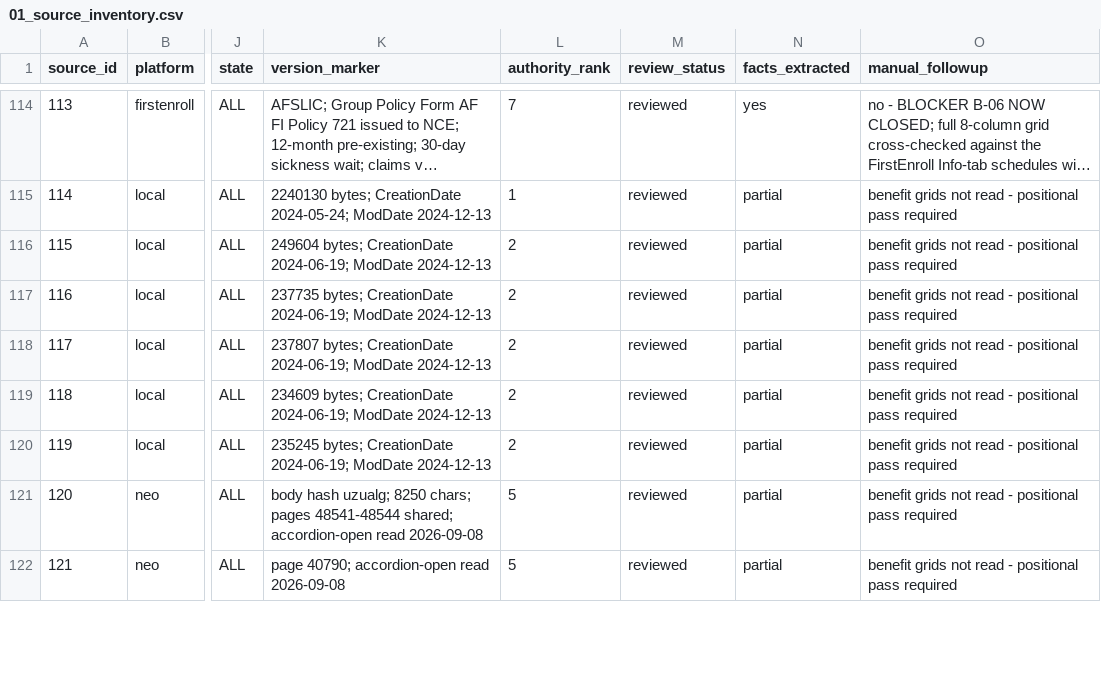
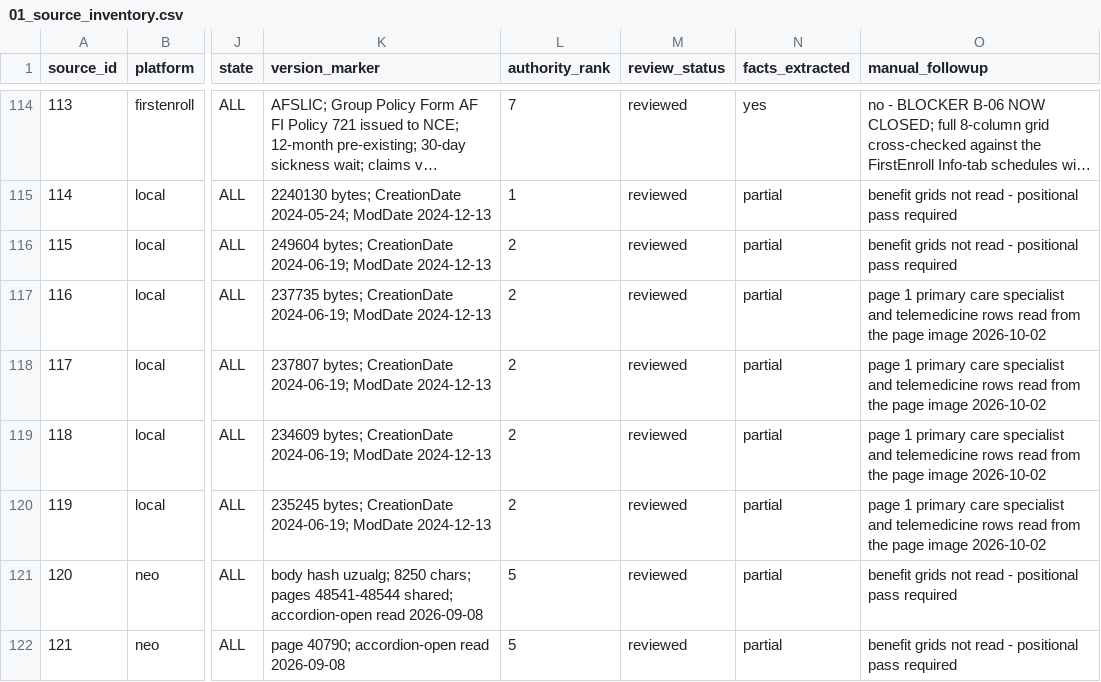
Before and after one commit to ilaldimelis-source/cha-sales-tool, a CSV file: ledger/01_source_inventory.csv, drawn as a sheet; only a part is shown, gaps mark what is left out; long unchanged cells end in …; the diff names each change by its address in the sheet, - before the commit and + after, or states it on an @@ line.

```diff
--- a/ledger/01_source_inventory.csv
+++ b/ledger/01_source_inventory.csv
-O117:O120 (manual_followup): benefit grids not read - positional pass required
+O117:O120 (manual_followup): page 1 primary care specialist and telemedicine rows read from the page image 2026-10-02
```
Also changed, not shown: 7 other files.
